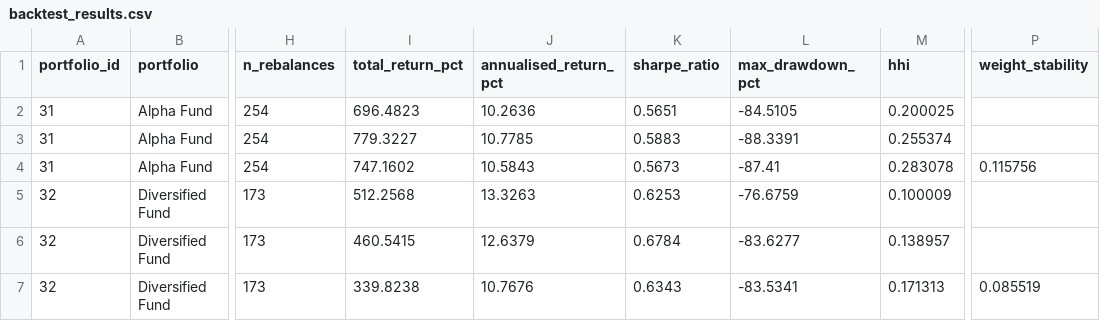
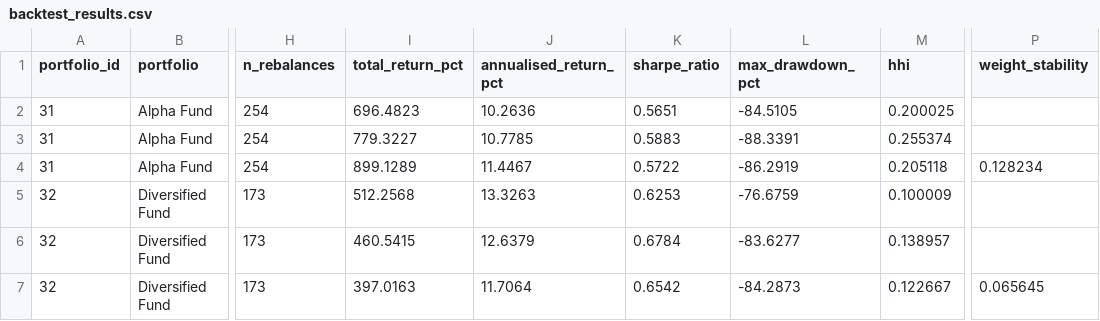
Before and after one commit to Timenikhil/Virtual-Hedge-Fund, a CSV file: volumes/appdata/results/backtest_results.csv, drawn as a sheet; only a part is shown, gaps mark what is left out; the diff names each change by its address in the sheet, - before the commit and + after, or states it on an @@ line.

```diff
--- a/volumes/appdata/results/backtest_results.csv
+++ b/volumes/appdata/results/backtest_results.csv
-I4 (total_return_pct): 747.1602
+I4 (total_return_pct): 899.1289
-J4 (annualised_return_pct): 10.5843
+J4 (annualised_return_pct): 11.4467
-K4 (sharpe_ratio): 0.5673
+K4 (sharpe_ratio): 0.5722
-L4 (max_drawdown_pct): -87.41
+L4 (max_drawdown_pct): -86.2919
-M4 (hhi): 0.283078
+M4 (hhi): 0.205118
-P4 (weight_stability): 0.115756
+P4 (weight_stability): 0.128234
-I7 (total_return_pct): 339.8238
+I7 (total_return_pct): 397.0163
-J7 (annualised_return_pct): 10.7676
+J7 (annualised_return_pct): 11.7064
-K7 (sharpe_ratio): 0.6343
+K7 (sharpe_ratio): 0.6542
-L7 (max_drawdown_pct): -83.5341
+L7 (max_drawdown_pct): -84.2873
-M7 (hhi): 0.171313
+M7 (hhi): 0.122667
-P7 (weight_stability): 0.085519
+P7 (weight_stability): 0.065645
```
Also changed, not shown: 1 other file.
